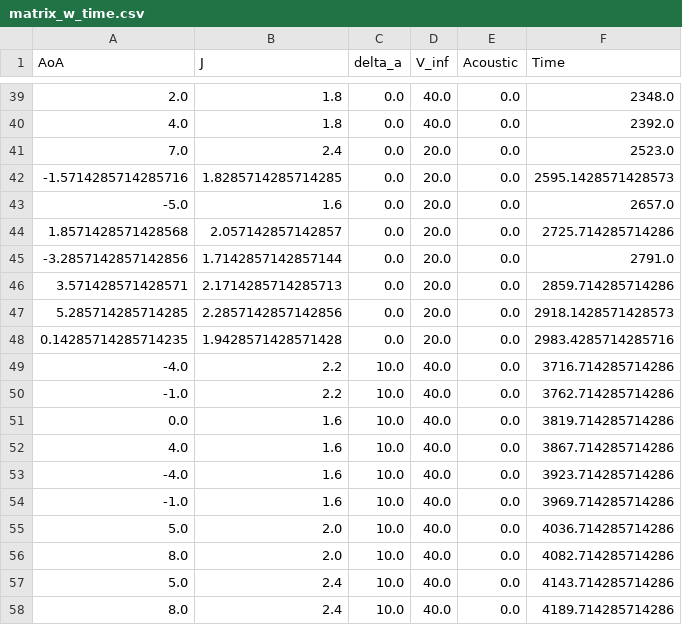
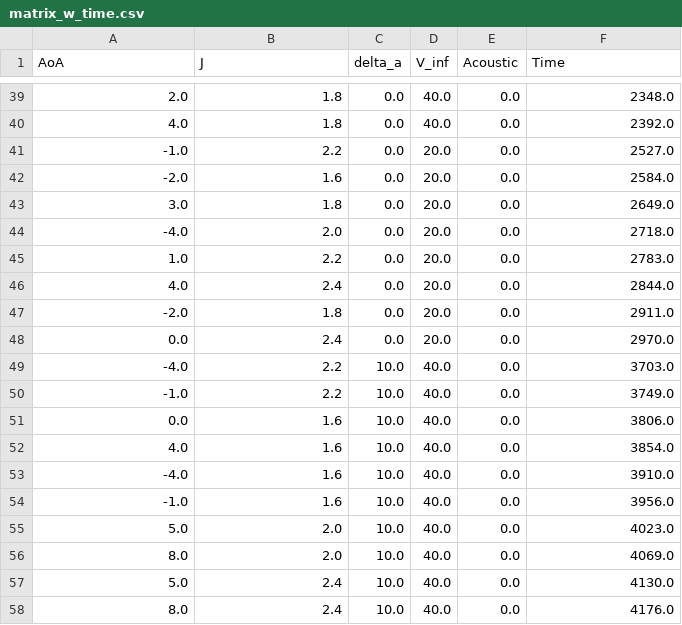
Before and after one commit to GerbenDr/ExpSim, a CSV file: matrix_w_time.csv, drawn as a sheet; only a part is shown, gaps mark what is left out; the diff covers the shown part only.

```diff
--- a/matrix_w_time.csv
+++ b/matrix_w_time.csv
@@ -40,19 +40,19 @@ AoA,J,delta_a,V_inf,Acoustic,Time
 4.0,1.8,0.0,40.0,0.0,2392.0
-7.0,2.4,0.0,20.0,0.0,2523.0
--1.5714285714285716,1.8285714285714285,0.0,20.0,0.0,2595.1428571428573
--5.0,1.6,0.0,20.0,0.0,2657.0
-1.8571428571428568,2.057142857142857,0.0,20.0,0.0,2725.714285714286
--3.2857142857142856,1.7142857142857144,0.0,20.0,0.0,2791.0
-3.571428571428571,2.1714285714285713,0.0,20.0,0.0,2859.714285714286
-5.285714285714285,2.2857142857142856,0.0,20.0,0.0,2918.1428571428573
-0.14285714285714235,1.9428571428571428,0.0,20.0,0.0,2983.4285714285716
--4.0,2.2,10.0,40.0,0.0,3716.714285714286
--1.0,2.2,10.0,40.0,0.0,3762.714285714286
-0.0,1.6,10.0,40.0,0.0,3819.714285714286
-4.0,1.6,10.0,40.0,0.0,3867.714285714286
--4.0,1.6,10.0,40.0,0.0,3923.714285714286
--1.0,1.6,10.0,40.0,0.0,3969.714285714286
-5.0,2.0,10.0,40.0,0.0,4036.714285714286
-8.0,2.0,10.0,40.0,0.0,4082.714285714286
-5.0,2.4,10.0,40.0,0.0,4143.714285714286
-8.0,2.4,10.0,40.0,0.0,4189.714285714286
+-1.0,2.2,0.0,20.0,0.0,2527.0
+-2.0,1.6,0.0,20.0,0.0,2584.0
+3.0,1.8,0.0,20.0,0.0,2649.0
+-4.0,2.0,0.0,20.0,0.0,2718.0
+1.0,2.2,0.0,20.0,0.0,2783.0
+4.0,2.4,0.0,20.0,0.0,2844.0
+-2.0,1.8,0.0,20.0,0.0,2911.0
+0.0,2.4,0.0,20.0,0.0,2970.0
+-4.0,2.2,10.0,40.0,0.0,3703.0
+-1.0,2.2,10.0,40.0,0.0,3749.0
+0.0,1.6,10.0,40.0,0.0,3806.0
+4.0,1.6,10.0,40.0,0.0,3854.0
+-4.0,1.6,10.0,40.0,0.0,3910.0
+-1.0,1.6,10.0,40.0,0.0,3956.0
+5.0,2.0,10.0,40.0,0.0,4023.0
+8.0,2.0,10.0,40.0,0.0,4069.0
+5.0,2.4,10.0,40.0,0.0,4130.0
+8.0,2.4,10.0,40.0,0.0,4176.0
```
Also changed, not shown: 18 edited cells elsewhere in this file, matrix_output.csv, 2 other files.
